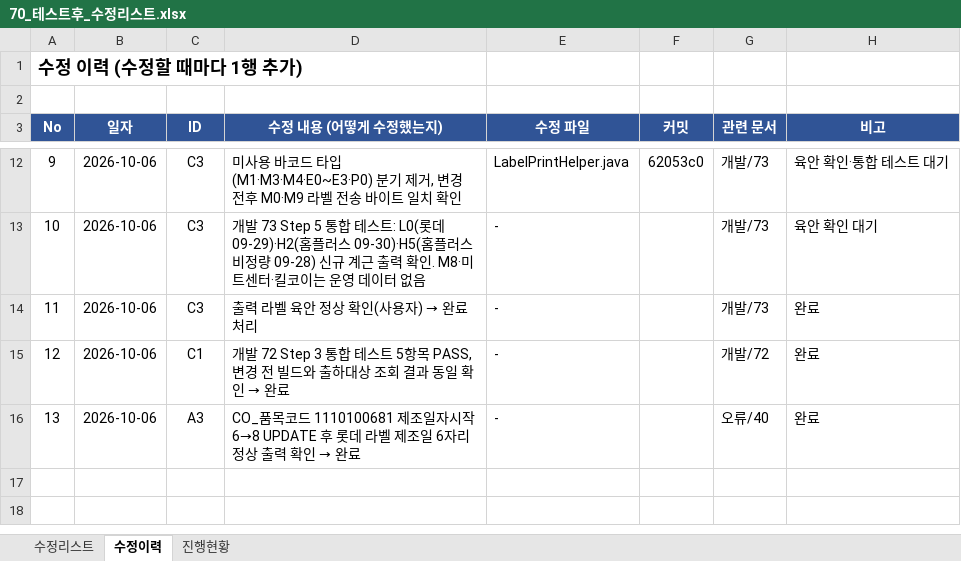
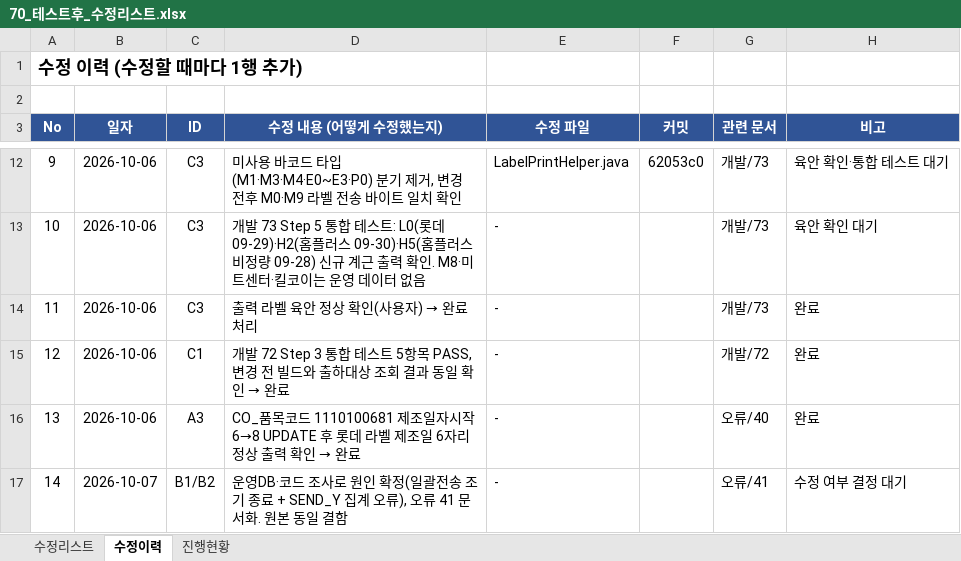
Before and after one commit to jtl9479/PDA, an Excel workbook: app/doc/개발/70_테스트후_수정리스트.xlsx, sheet 수정이력, drawn as a sheet; only a part is shown, gaps mark what is left out; values as stored, in another font and other column widths than the file's, no borders; the diff names each change by its address in the sheet, - before the commit and + after, or states it on an @@ line.

```diff
--- a/app/doc/개발/70_테스트후_수정리스트.xlsx (sheet 수정이력)
+++ b/app/doc/개발/70_테스트후_수정리스트.xlsx (sheet 수정이력)
+row 17: 14 | 2026-10-07 | B1/B2 | 운영DB·코드 조사로 원인 확정(일괄전송 조기 종료 + SEND_Y 집계 오류), 오류 41 문서화. 원본 동일 결함 | - |  | 오류/41 | 수정 여부 결정 대기
```
Also changed, not shown: sheet 수정리스트, 2 other files.
